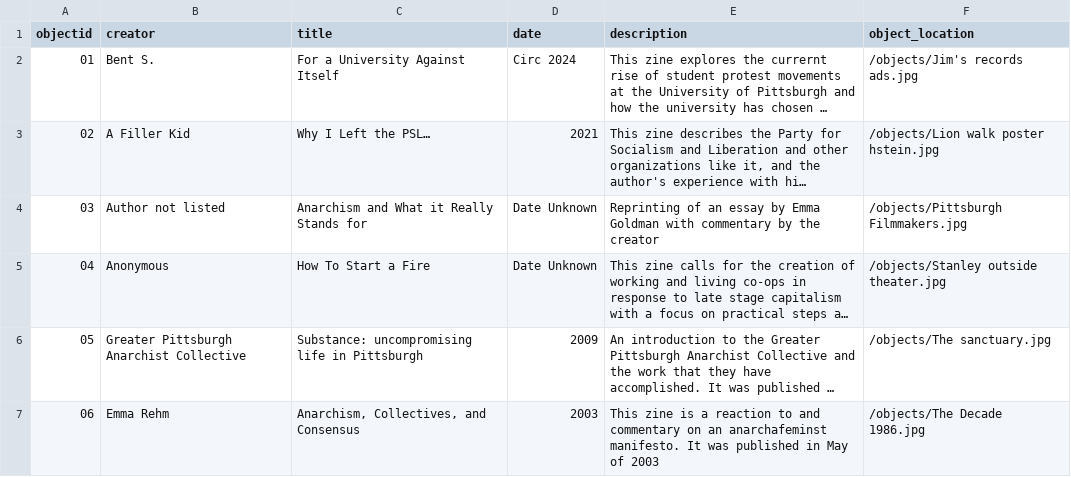
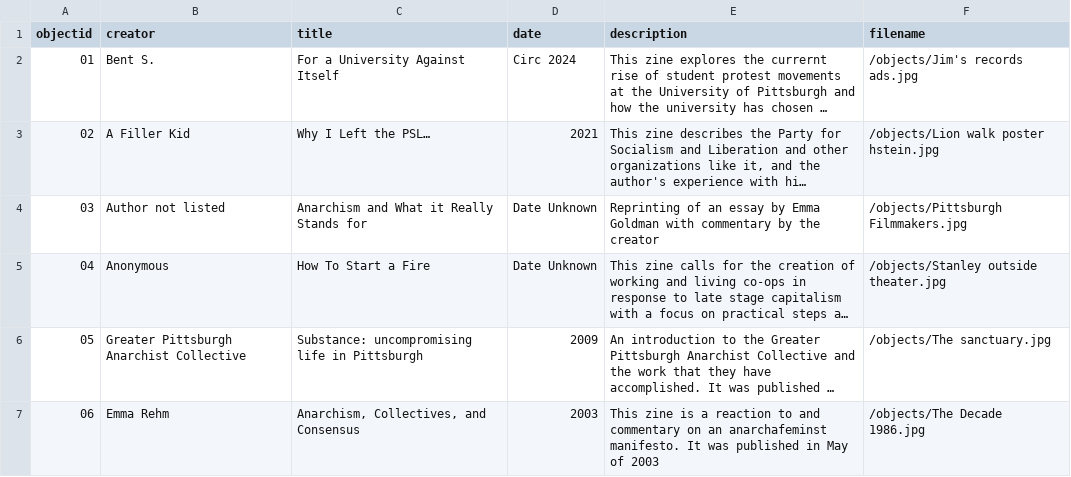
Before and after one commit to c-pagano/Political-Zines-PGH, a CSV file: _data/pzpgh-metadata.csv, drawn as a sheet; long unchanged cells end in …; the diff names each change by its address in the sheet, - before the commit and + after, or states it on an @@ line.

Commit message:
Update pzpgh-metadata.csv
fixed file linking for images?

```diff
--- a/_data/pzpgh-metadata.csv
+++ b/_data/pzpgh-metadata.csv
-F1: object_location
+F1: filename
```
